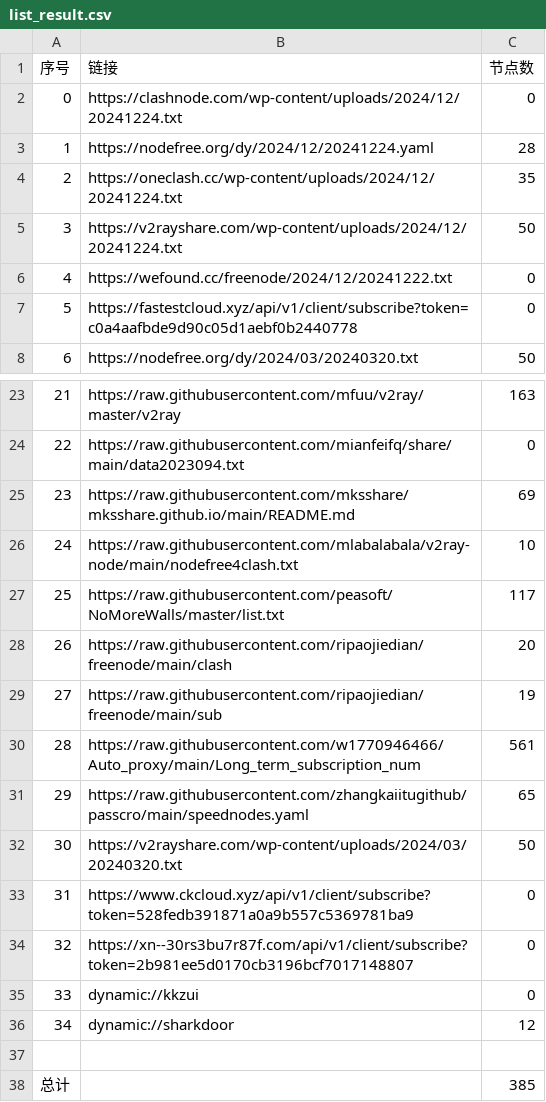
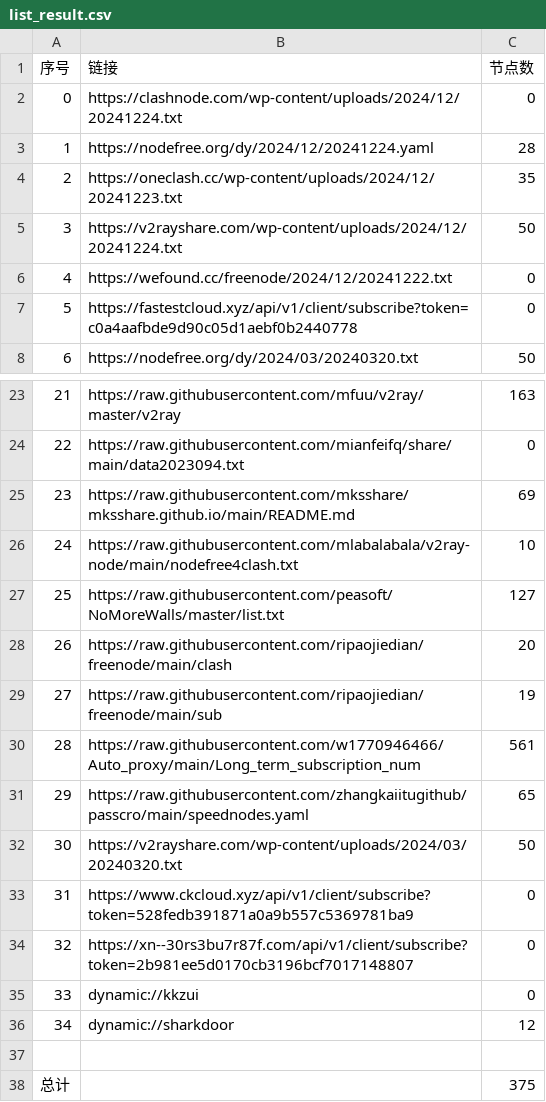
Before and after one commit to a97083435/freejie, a CSV file: freevm/list_result.csv, drawn as a sheet; only a part is shown, gaps mark what is left out.

```diff
--- a/freevm/list_result.csv
+++ b/freevm/list_result.csv
@@ -3,3 +3,3 @@
 1,https://nodefree.org/dy/2024/12/20241224.yaml,28
-2,https://oneclash.cc/wp-content/uploads/2024/12/20241224.txt,35
+2,https://oneclash.cc/wp-content/uploads/2024/12/20241223.txt,35
 3,https://v2rayshare.com/wp-content/uploads/2024/12/20241224.txt,50
@@ -26,3 +26,3 @@
 24,https://raw.githubusercontent.com/mlabalabala/v2ray-node/main/nodefree4clash.txt,10
-25,https://raw.githubusercontent.com/peasoft/NoMoreWalls/master/list.txt,117
+25,https://raw.githubusercontent.com/peasoft/NoMoreWalls/master/list.txt,127
 26,https://raw.githubusercontent.com/ripaojiedian/freenode/main/clash,20
@@ -37,2 +37,2 @@
 
-总计,,385
+总计,,375
```
Also changed, not shown: 15 other files.
